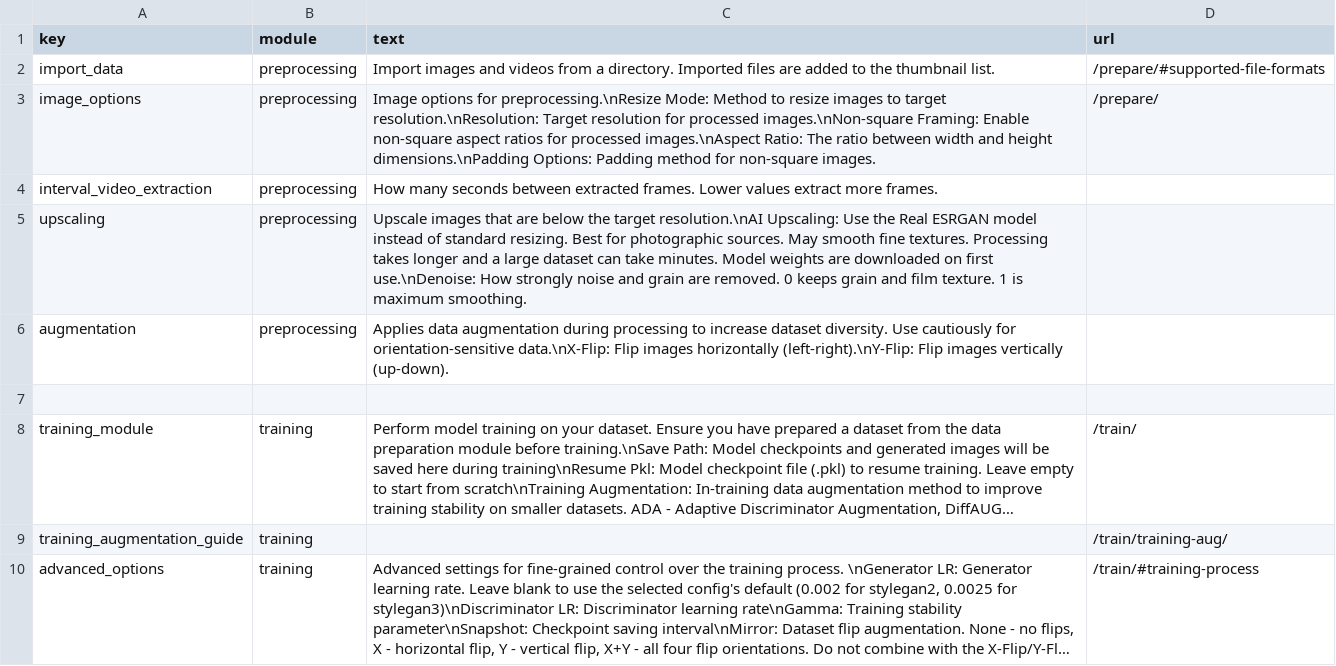
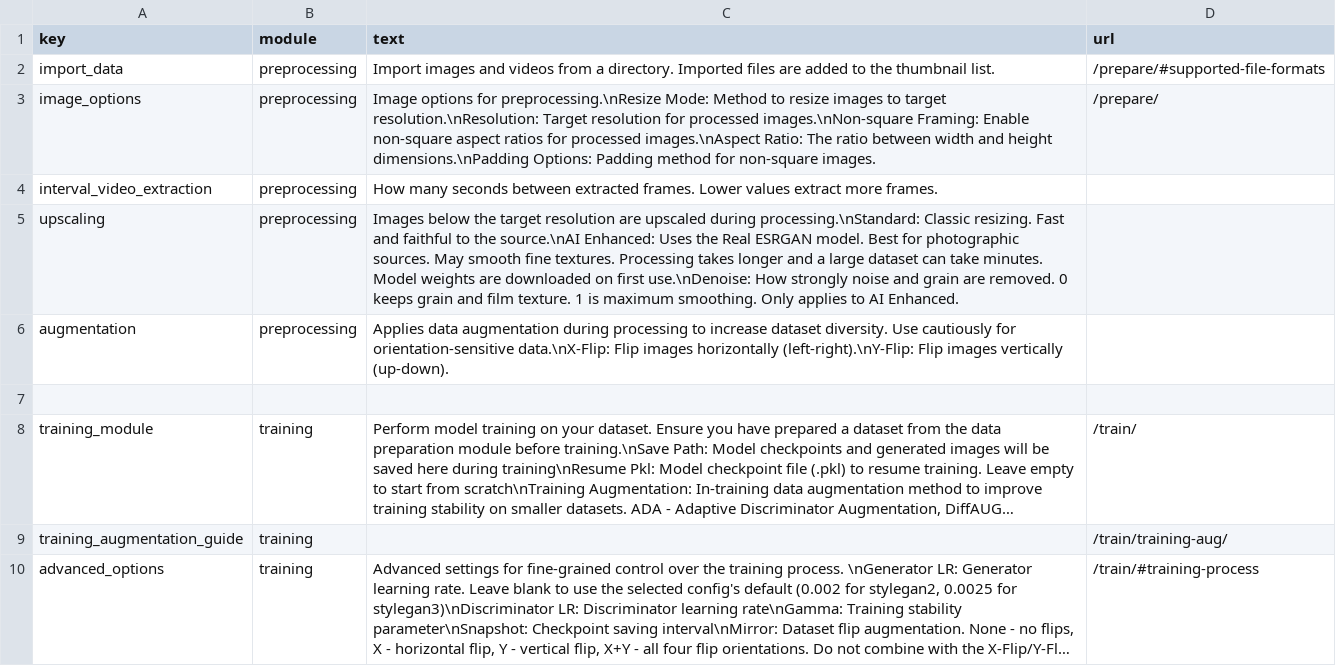
Before and after one commit to Metacreation-Lab/autolume, a CSV file: modules/help_texts.csv, drawn as a sheet; only a part is shown; long unchanged cells end in ….

Commit message:
feat: rework upscaling section with method radio and status first

```diff
--- a/modules/help_texts.csv
+++ b/modules/help_texts.csv
@@ -4,3 +4,3 @@ image_options,preprocessing,"Image options for preprocessing.\nResize Mode: Meth
 interval_video_extraction,preprocessing,"How many seconds between extracted frames. Lower values extract more frames."
-upscaling,preprocessing,"Upscale images that are below the target resolution.\nAI Upscaling: Use the Real ESRGAN model instead of standard resizing. Best for photographic sources. May smooth fine textures. Processing takes longer and a large dataset can take minutes. Model weights are downloaded on first use.\nDenoise: How strongly noise and grain are removed. 0 keeps grain and film texture. 1 is maximum smoothing."
+upscaling,preprocessing,"Images below the target resolution are upscaled during processing.\nStandard: Classic resizing. Fast and faithful to the source.\nAI Enhanced: Uses the Real ESRGAN model. Best for photographic sources. May smooth fine textures. Processing takes longer and a large dataset can take minutes. Model weights are downloaded on first use.\nDenoise: How strongly noise and grain are removed. 0 keeps grain and film texture. 1 is maximum smoothing. Only applies to AI Enhanced."
 augmentation,preprocessing,"Applies data augmentation during processing to increase dataset diversity. Use cautiously for orientation-sensitive data.\nX-Flip: Flip images horizontally (left-right).\nY-Flip: Flip images vertically (up-down)."
```
Also changed, not shown: 2 other files.
